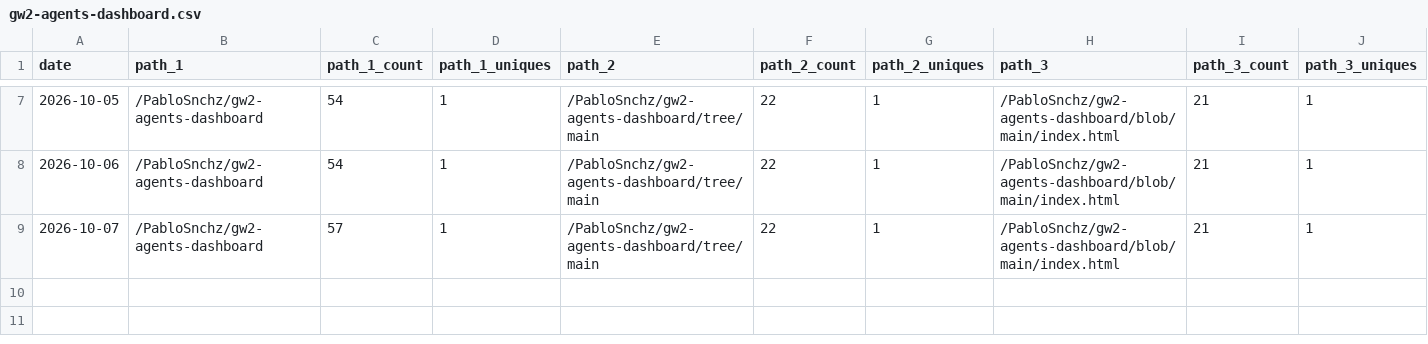
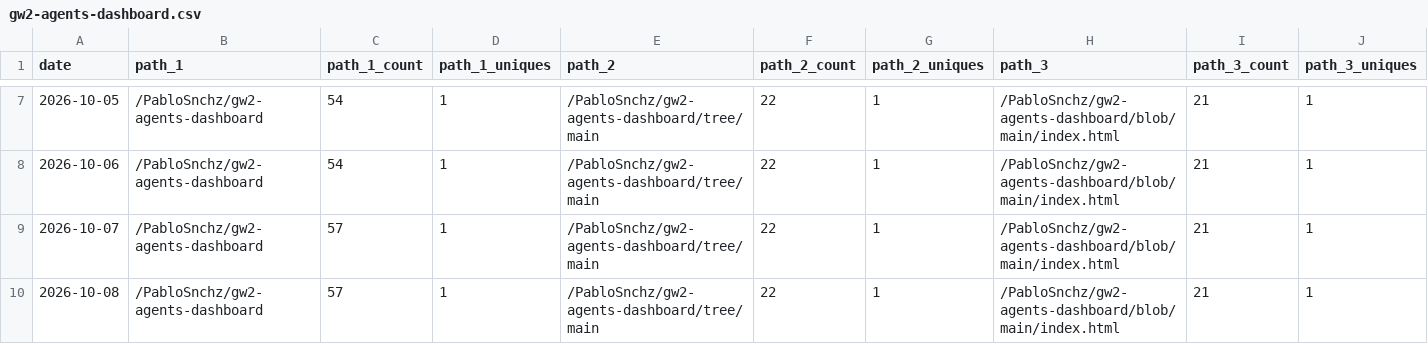
Before and after one commit to PabloSnchz/github-repo-traffic-stats, a CSV file: data/github_paths/gw2-agents-dashboard.csv, drawn as a sheet; only a part is shown, gaps mark what is left out; rows hold the shown columns only; the diff names each change by its address in the sheet, - before the commit and + after, or states it on an @@ line.

Commit message:
data update

```diff
--- a/data/github_paths/gw2-agents-dashboard.csv
+++ b/data/github_paths/gw2-agents-dashboard.csv
+row 10: 2026-10-08 | /PabloSnchz/gw2-agents-dashboard | 57 | 1 | /PabloSnchz/gw2-agents-dashboard/tree/main | 22 | 1 | /PabloSnchz/gw2-agents-dashboard/blob/main/index.html | 21 | 1
```
Also changed, not shown: data/github_paths/gw2-metrics-dashboard.csv, data/github_paths/gw2-wallet-agents.csv, 5 other files.
